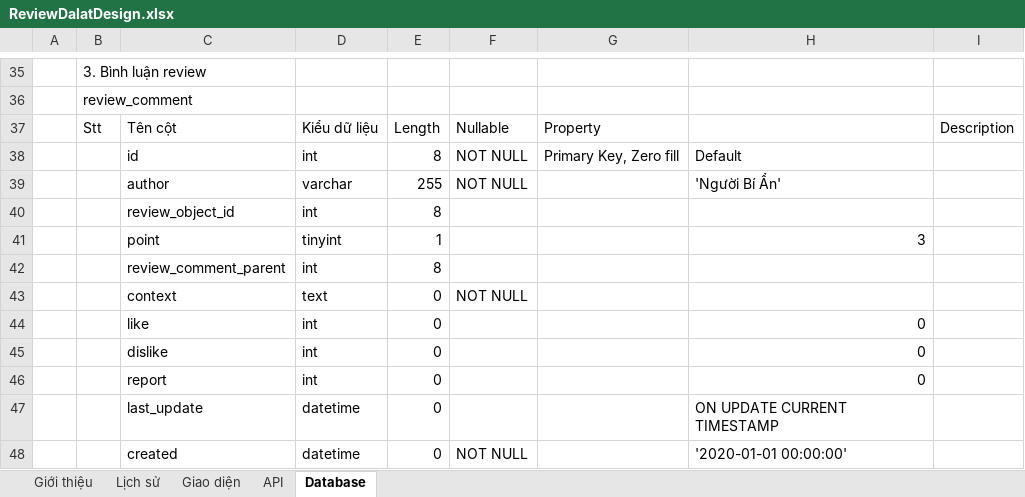
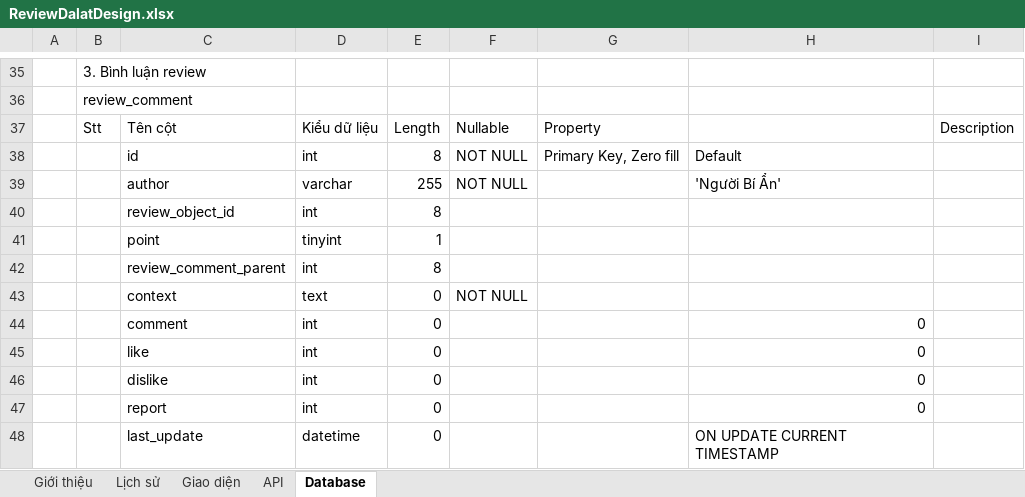
Before and after one commit to ligki/reviewdalat, an Excel workbook: Document/ReviewDalatDesign.xlsx, sheet Database, drawn as a sheet; only a part is shown, gaps mark what is left out; the shorter side is filled out with more unchanged rows; values as stored, in another font and other column widths than the file's, no borders; the diff names each change by its address in the sheet, - before the commit and + after, or states it on an @@ line.

```diff
--- a/Document/ReviewDalatDesign.xlsx (sheet Database)
+++ b/Document/ReviewDalatDesign.xlsx (sheet Database)
-H41: 3
+H41: (empty)
+row 44:  |  | comment | int | 0 |  |  | 0
```
Also changed, not shown: sheet API.
